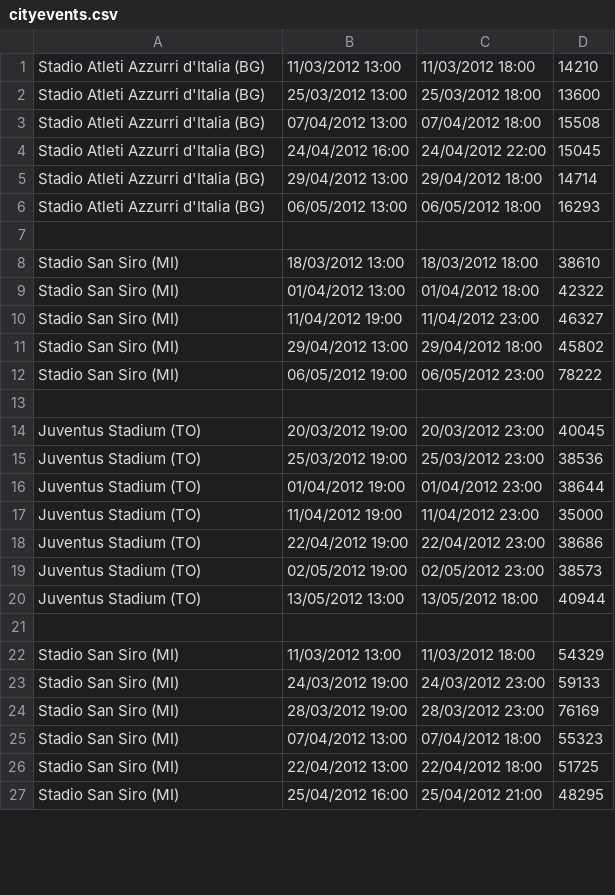
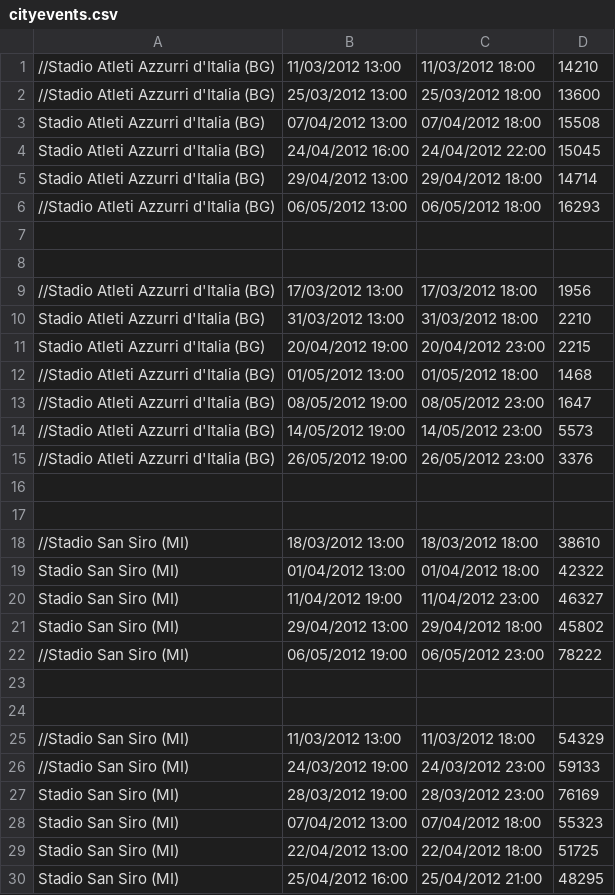
Before and after one commit to mmamei/telecom-mamei, a CSV file: Telecom2/config/cityevents.csv, drawn as a sheet; only a part is shown; the diff covers the shown part only.

```diff
--- a/Telecom2/config/cityevents.csv
+++ b/Telecom2/config/cityevents.csv
@@ -1,3 +1,3 @@
-Stadio Atleti Azzurri d'Italia (BG),11/03/2012 13:00,11/03/2012 18:00,14210
-Stadio Atleti Azzurri d'Italia (BG),25/03/2012 13:00,25/03/2012 18:00,13600
+//Stadio Atleti Azzurri d'Italia (BG),11/03/2012 13:00,11/03/2012 18:00,14210
+//Stadio Atleti Azzurri d'Italia (BG),25/03/2012 13:00,25/03/2012 18:00,13600
 Stadio Atleti Azzurri d'Italia (BG),07/04/2012 13:00,07/04/2012 18:00,15508
@@ -5,5 +5,15 @@ Stadio Atleti Azzurri d'Italia (BG),24/04/2012 16:00,24/04/2012 22:00,15045
 Stadio Atleti Azzurri d'Italia (BG),29/04/2012 13:00,29/04/2012 18:00,14714
-Stadio Atleti Azzurri d'Italia (BG),06/05/2012 13:00,06/05/2012 18:00,16293
+//Stadio Atleti Azzurri d'Italia (BG),06/05/2012 13:00,06/05/2012 18:00,16293
 
-Stadio San Siro (MI),18/03/2012 13:00,18/03/2012 18:00,38610
+
+//Stadio Atleti Azzurri d'Italia (BG),17/03/2012 13:00,17/03/2012 18:00,1956
+Stadio Atleti Azzurri d'Italia (BG),31/03/2012 13:00,31/03/2012 18:00,2210
+Stadio Atleti Azzurri d'Italia (BG),20/04/2012 19:00,20/04/2012 23:00,2215
+//Stadio Atleti Azzurri d'Italia (BG),01/05/2012 13:00,01/05/2012 18:00,1468
+//Stadio Atleti Azzurri d'Italia (BG),08/05/2012 19:00,08/05/2012 23:00,1647
+//Stadio Atleti Azzurri d'Italia (BG),14/05/2012 19:00,14/05/2012 23:00,5573
+//Stadio Atleti Azzurri d'Italia (BG),26/05/2012 19:00,26/05/2012 23:00,3376
+
+
+//Stadio San Siro (MI),18/03/2012 13:00,18/03/2012 18:00,38610
 Stadio San Siro (MI),01/04/2012 13:00,01/04/2012 18:00,42322
@@ -11,14 +21,7 @@ Stadio San Siro (MI),11/04/2012 19:00,11/04/2012 23:00,46327
 Stadio San Siro (MI),29/04/2012 13:00,29/04/2012 18:00,45802
-Stadio San Siro (MI),06/05/2012 19:00,06/05/2012 23:00,78222
+//Stadio San Siro (MI),06/05/2012 19:00,06/05/2012 23:00,78222
 
-Juventus Stadium (TO),20/03/2012 19:00,20/03/2012 23:00,40045
-Juventus Stadium (TO),25/03/2012 19:00,25/03/2012 23:00,38536
-Juventus Stadium (TO),01/04/2012 19:00,01/04/2012 23:00,38644
-Juventus Stadium (TO),11/04/2012 19:00,11/04/2012 23:00,35000		
-Juventus Stadium (TO),22/04/2012 19:00,22/04/2012 23:00,38686
-Juventus Stadium (TO),02/05/2012 19:00,02/05/2012 23:00,38573	
-Juventus Stadium (TO),13/05/2012 13:00,13/05/2012 18:00,40944
 
-Stadio San Siro (MI),11/03/2012 13:00,11/03/2012 18:00,54329
-Stadio San Siro (MI),24/03/2012 19:00,24/03/2012 23:00,59133
+//Stadio San Siro (MI),11/03/2012 13:00,11/03/2012 18:00,54329
+//Stadio San Siro (MI),24/03/2012 19:00,24/03/2012 23:00,59133
 Stadio San Siro (MI),28/03/2012 19:00,28/03/2012 23:00,76169				
```
Also changed, not shown: 21 added rows, 18 removed rows, 4 moved rows and 6 edited cells elsewhere in this file, Telecom2/config/placemarks.csv, 11 other files.
